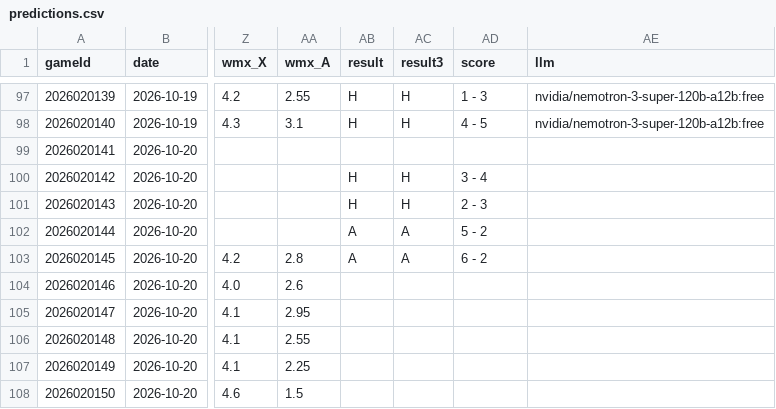
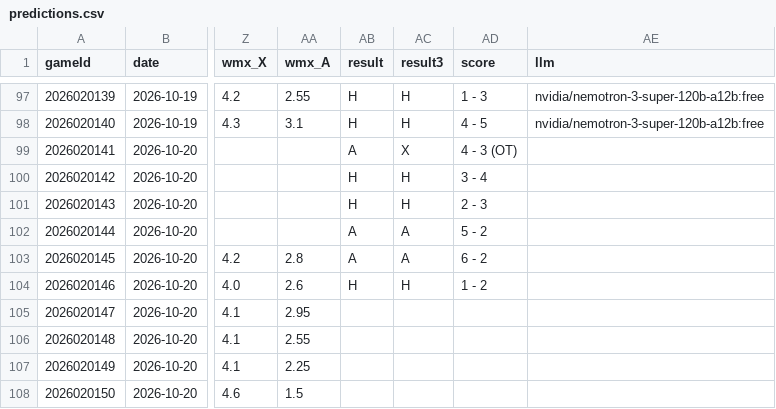
Before and after one commit to CR0ZER/NHL-Predictor, a CSV file: data/predictions.csv, drawn as a sheet; only a part is shown, gaps mark what is left out; the diff names each change by its address in the sheet, - before the commit and + after, or states it on an @@ line.

```diff
--- a/data/predictions.csv
+++ b/data/predictions.csv
-AB99 (result): (empty)
+AB99 (result): A
-AC99 (result3): (empty)
+AC99 (result3): X
-AD99 (score): (empty)
+AD99 (score): 4 - 3 (OT)
-AB104 (result): (empty)
+AB104 (result): H
-AC104 (result3): (empty)
+AC104 (result3): H
-AD104 (score): (empty)
+AD104 (score): 1 - 2
```
Also changed, not shown: data/paper_bets.csv, 1 other file.
